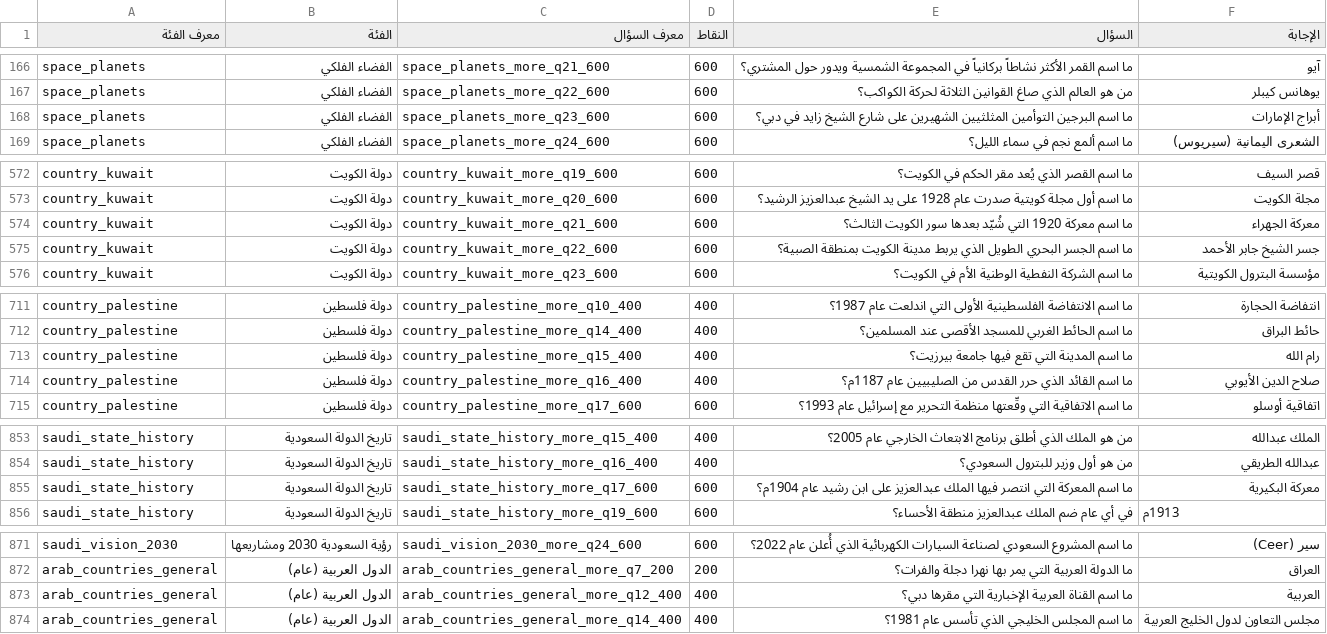
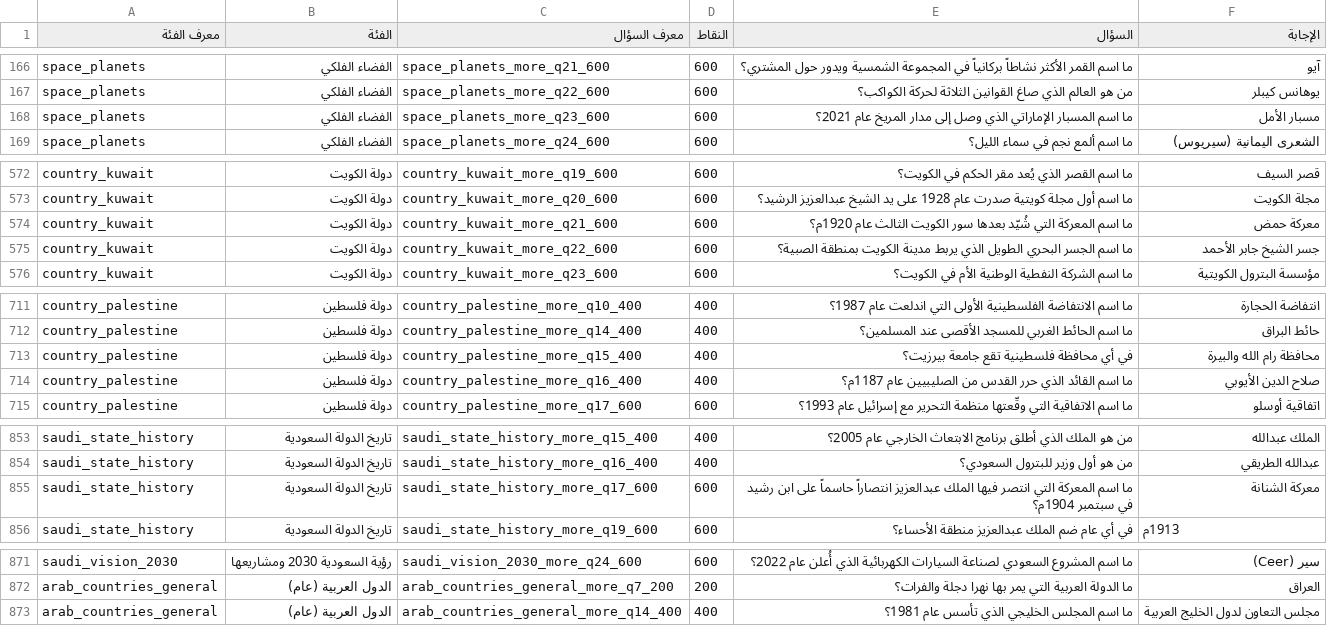
Before and after one commit to kafo35850-alt/diwania-plus, a CSV file: reports/eight-more-questions.csv, drawn as a sheet; only a part is shown, gaps mark what is left out; the diff covers the shown part only.

```diff
--- a/reports/eight-more-questions.csv
+++ b/reports/eight-more-questions.csv
@@ -167,3 +167,3 @@ space_planets,الفضاء الفلكي,space_planets_more_q21_600,600,ما اس
 space_planets,الفضاء الفلكي,space_planets_more_q22_600,600,من هو العالم الذي صاغ القوانين الثلاثة لحركة الكواكب؟,يوهانس كيبلر
-space_planets,الفضاء الفلكي,space_planets_more_q23_600,600,ما اسم البرجين التوأمين المثلثيين الشهيرين على شارع الشيخ زايد في دبي؟,أبراج الإمارات
+space_planets,الفضاء الفلكي,space_planets_more_q23_600,600,ما اسم المسبار الإماراتي الذي وصل إلى مدار المريخ عام 2021؟,مسبار الأمل
 space_planets,الفضاء الفلكي,space_planets_more_q24_600,600,ما اسم ألمع نجم في سماء الليل؟,الشعرى اليمانية (سيريوس)
@@ -573,3 +573,3 @@ country_kuwait,دولة الكويت,country_kuwait_more_q19_600,600,ما اسم
 country_kuwait,دولة الكويت,country_kuwait_more_q20_600,600,ما اسم أول مجلة كويتية صدرت عام 1928 على يد الشيخ عبدالعزيز الرشيد؟,مجلة الكويت
-country_kuwait,دولة الكويت,country_kuwait_more_q21_600,600,ما اسم معركة 1920 التي شُيّد بعدها سور الكويت الثالث؟,معركة الجهراء
+country_kuwait,دولة الكويت,country_kuwait_more_q21_600,600,ما اسم المعركة التي شُيّد بعدها سور الكويت الثالث عام 1920م؟,معركة حمض
 country_kuwait,دولة الكويت,country_kuwait_more_q22_600,600,ما اسم الجسر البحري الطويل الذي يربط مدينة الكويت بمنطقة الصبية؟,جسر الشيخ جابر الأحمد
@@ -712,3 +712,3 @@ country_palestine,دولة فلسطين,country_palestine_more_q10_400,400,ما
 country_palestine,دولة فلسطين,country_palestine_more_q14_400,400,ما اسم الحائط الغربي للمسجد الأقصى عند المسلمين؟,حائط البراق
-country_palestine,دولة فلسطين,country_palestine_more_q15_400,400,ما اسم المدينة التي تقع فيها جامعة بيرزيت؟,رام الله
+country_palestine,دولة فلسطين,country_palestine_more_q15_400,400,في أي محافظة فلسطينية تقع جامعة بيرزيت؟,محافظة رام الله والبيرة
 country_palestine,دولة فلسطين,country_palestine_more_q16_400,400,ما اسم القائد الذي حرر القدس من الصليبيين عام 1187م؟,صلاح الدين الأيوبي
@@ -854,3 +854,3 @@ saudi_state_history,تاريخ الدولة السعودية,saudi_state_history
 saudi_state_history,تاريخ الدولة السعودية,saudi_state_history_more_q16_400,400,من هو أول وزير للبترول السعودي؟,عبدالله الطريقي
-saudi_state_history,تاريخ الدولة السعودية,saudi_state_history_more_q17_600,600,ما اسم المعركة التي انتصر فيها الملك عبدالعزيز على ابن رشيد عام 1904م؟,معركة البكيرية
+saudi_state_history,تاريخ الدولة السعودية,saudi_state_history_more_q17_600,600,ما اسم المعركة التي انتصر فيها الملك عبدالعزيز انتصاراً حاسماً على ابن رشيد في سبتمبر 1904م؟,معركة الشنانة
 saudi_state_history,تاريخ الدولة السعودية,saudi_state_history_more_q19_600,600,في أي عام ضم الملك عبدالعزيز منطقة الأحساء؟,1913م
@@ -872,3 +872,2 @@ saudi_vision_2030,رؤية السعودية 2030 ومشاريعها,saudi_vision
 arab_countries_general,الدول العربية (عام),arab_countries_general_more_q7_200,200,ما الدولة العربية التي يمر بها نهرا دجلة والفرات؟,العراق
-arab_countries_general,الدول العربية (عام),arab_countries_general_more_q12_400,400,ما اسم القناة العربية الإخبارية التي مقرها دبي؟,العربية
 arab_countries_general,الدول العربية (عام),arab_countries_general_more_q14_400,400,ما اسم المجلس الخليجي الذي تأسس عام 1981؟,مجلس التعاون لدول الخليج العربية
```
Also changed, not shown: 4 edited cells elsewhere in this file, 2 other files.
